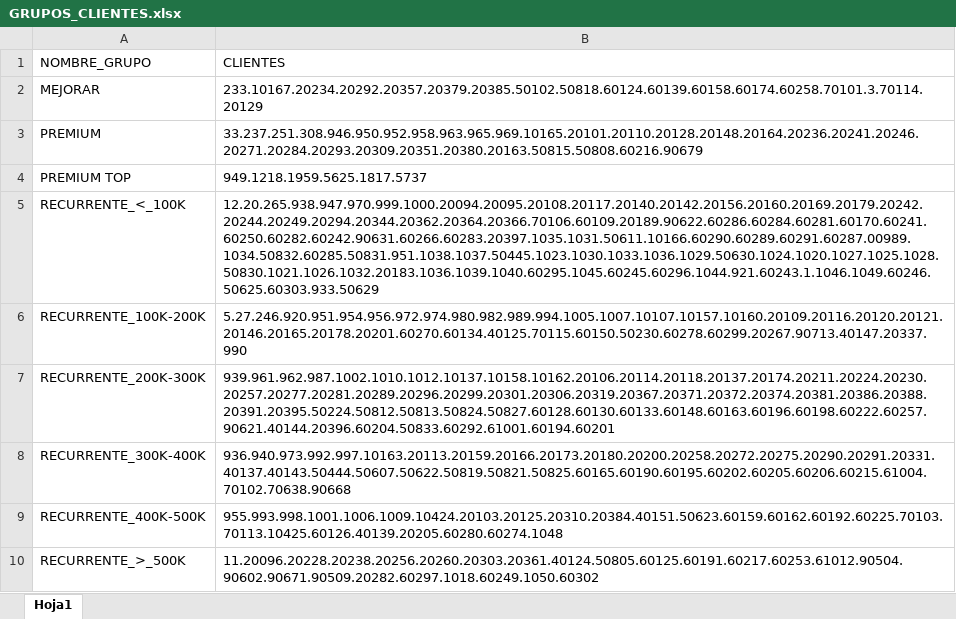
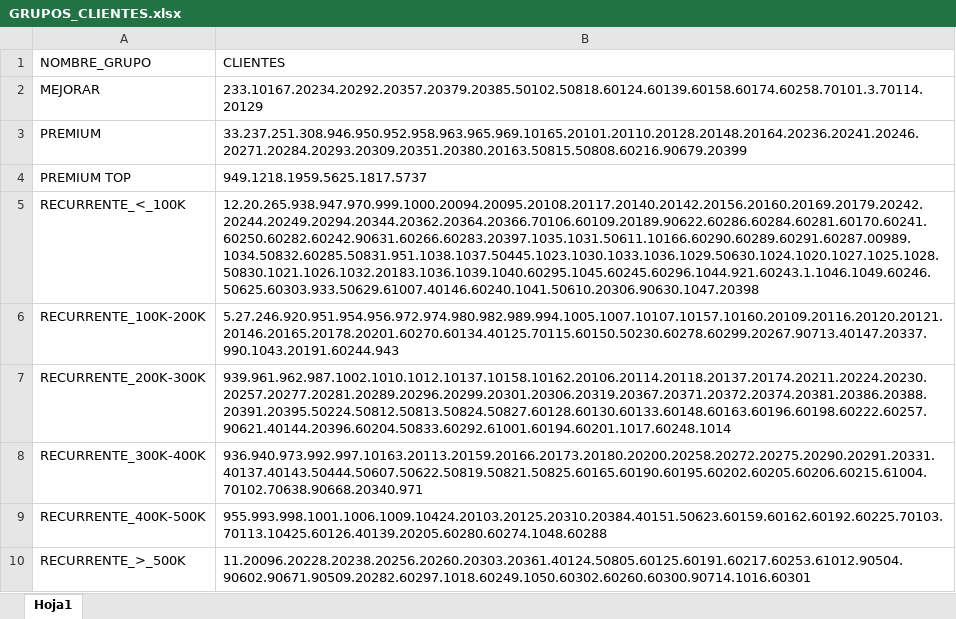
Before and after one commit to ferremax-cat/pinterest-f, an Excel workbook: excel/GRUPOS_CLIENTES.xlsx, sheet Hoja1, drawn as a sheet; values as stored, in another font and other column widths than the file's, no borders; the diff names each change by its address in the sheet, - before the commit and + after, or states it on an @@ line.

```diff
--- a/excel/GRUPOS_CLIENTES.xlsx (sheet Hoja1)
+++ b/excel/GRUPOS_CLIENTES.xlsx (sheet Hoja1)
-B3 (CLIENTES): 33.237.251.308.946.950.952.958.963.965.969.10165.20101.20110.20128.20148.20164.20236.20241.20246.20271.20284.20293.20309.20351.20380.20163.50815.50808.60216.90679
+B3 (CLIENTES): 33.237.251.308.946.950.952.958.963.965.969.10165.20101.20110.20128.20148.20164.20236.20241.20246.20271.20284.20293.20309.20351.20380.20163.50815.50808.60216.90679.20399
-B5 (CLIENTES): 12.20.265.938.947.970.999.1000.20094.20095.20108.20117.20140.20142.20156.20160.20169.20179.20242.20244.20249.20294.20344.20362.20364.20366.70106.60109.20189.90622.60286.60284.60281.60170.60241.60250.60282.60242.90631.60266.60283.20397.1035.1031.50611.10166.60290.60289.60291.60287.00989.1034.50832.60285.50831.951.1038.1037.50445.1023.1030.1033.1036.1029.50630.1024.1020.1027.1025.1028.50830.1021.1026.1032.20183.1036.1039.1040.60295.1045.60245.60296.1044.921.60243.1.1046.1049.60246.50625.60303.933.50629
+B5 (CLIENTES): 12.20.265.938.947.970.999.1000.20094.20095.20108.20117.20140.20142.20156.20160.20169.20179.20242.20244.20249.20294.20344.20362.20364.20366.70106.60109.20189.90622.60286.60284.60281.60170.60241.60250.60282.60242.90631.60266.60283.20397.1035.1031.50611.10166.60290.60289.60291.60287.00989.1034.50832.60285.50831.951.1038.1037.50445.1023.1030.1033.1036.1029.50630.1024.1020.1027.1025.1028.50830.1021.1026.1032.20183.1036.1039.1040.60295.1045.60245.60296.1044.921.60243.1.1046.1049.60246.50625.60303.933.50629.61007.40146.60240.1041.50610.20306.90630.1047.20398
-B6 (CLIENTES): 5.27.246.920.951.954.956.972.974.980.982.989.994.1005.1007.10107.10157.10160.20109.20116.20120.20121.20146.20165.20178.20201.60270.60134.40125.70115.60150.50230.60278.60299.20267.90713.40147.20337.990
+B6 (CLIENTES): 5.27.246.920.951.954.956.972.974.980.982.989.994.1005.1007.10107.10157.10160.20109.20116.20120.20121.20146.20165.20178.20201.60270.60134.40125.70115.60150.50230.60278.60299.20267.90713.40147.20337.990.1043.20191.60244.943
-B7 (CLIENTES): 939.961.962.987.1002.1010.1012.10137.10158.10162.20106.20114.20118.20137.20174.20211.20224.20230.20257.20277.20281.20289.20296.20299.20301.20306.20319.20367.20371.20372.20374.20381.20386.20388.20391.20395.50224.50812.50813.50824.50827.60128.60130.60133.60148.60163.60196.60198.60222.60257.90621.40144.20396.60204.50833.60292.61001.60194.60201
+B7 (CLIENTES): 939.961.962.987.1002.1010.1012.10137.10158.10162.20106.20114.20118.20137.20174.20211.20224.20230.20257.20277.20281.20289.20296.20299.20301.20306.20319.20367.20371.20372.20374.20381.20386.20388.20391.20395.50224.50812.50813.50824.50827.60128.60130.60133.60148.60163.60196.60198.60222.60257.90621.40144.20396.60204.50833.60292.61001.60194.60201.1017.60248.1014
-B8 (CLIENTES): 936.940.973.992.997.10163.20113.20159.20166.20173.20180.20200.20258.20272.20275.20290.20291.20331.40137.40143.50444.50607.50622.50819.50821.50825.60165.60190.60195.60202.60205.60206.60215.61004.70102.70638.90668
+B8 (CLIENTES): 936.940.973.992.997.10163.20113.20159.20166.20173.20180.20200.20258.20272.20275.20290.20291.20331.40137.40143.50444.50607.50622.50819.50821.50825.60165.60190.60195.60202.60205.60206.60215.61004.70102.70638.90668.20340.971
-B9 (CLIENTES): 955.993.998.1001.1006.1009.10424.20103.20125.20310.20384.40151.50623.60159.60162.60192.60225.70103.70113.10425.60126.40139.20205.60280.60274.1048
+B9 (CLIENTES): 955.993.998.1001.1006.1009.10424.20103.20125.20310.20384.40151.50623.60159.60162.60192.60225.70103.70113.10425.60126.40139.20205.60280.60274.1048.60288
-B10 (CLIENTES): 11.20096.20228.20238.20256.20260.20303.20361.40124.50805.60125.60191.60217.60253.61012.90504.90602.90671.90509.20282.60297.1018.60249.1050.60302
+B10 (CLIENTES): 11.20096.20228.20238.20256.20260.20303.20361.40124.50805.60125.60191.60217.60253.61012.90504.90602.90671.90509.20282.60297.1018.60249.1050.60302.60260.60300.90714.1016.60301
```
Also changed, not shown: excel/CLIENTES_PERMISOS.xlsx, excel/clientes_finanzas.xlsx, 8 other files.
